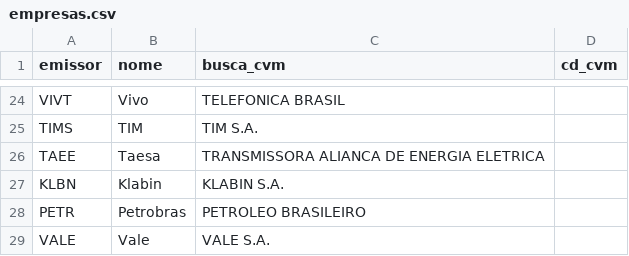
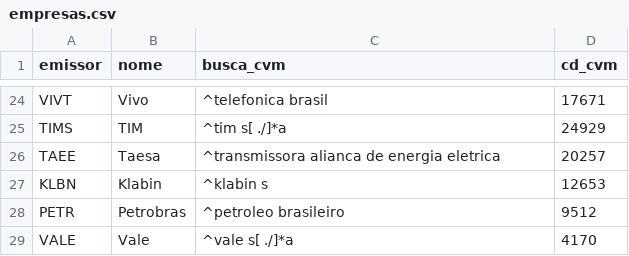
Before and after one commit to guilhermealvesau-sys/Pre-o-Teto-GE, a CSV file: config/empresas.csv, drawn as a sheet; only a part is shown, gaps mark what is left out; the diff covers the shown part only; the diff names each change by its address in the sheet, - before the commit and + after, or states it on an @@ line.

```diff
--- a/config/empresas.csv
+++ b/config/empresas.csv
-C24 (busca_cvm): TELEFONICA BRASIL
+C24 (busca_cvm): ^telefonica brasil
-D24 (cd_cvm): (empty)
+D24 (cd_cvm): 17671
-C25 (busca_cvm): TIM S.A.
+C25 (busca_cvm): ^tim s[ ./]*a
-D25 (cd_cvm): (empty)
+D25 (cd_cvm): 24929
-C26 (busca_cvm): TRANSMISSORA ALIANCA DE ENERGIA ELETRICA
+C26 (busca_cvm): ^transmissora alianca de energia eletrica
-D26 (cd_cvm): (empty)
+D26 (cd_cvm): 20257
-C27 (busca_cvm): KLABIN S.A.
+C27 (busca_cvm): ^klabin s
-D27 (cd_cvm): (empty)
+D27 (cd_cvm): 12653
-C28 (busca_cvm): PETROLEO BRASILEIRO
+C28 (busca_cvm): ^petroleo brasileiro
-D28 (cd_cvm): (empty)
+D28 (cd_cvm): 9512
-C29 (busca_cvm): VALE S.A.
+C29 (busca_cvm): ^vale s[ ./]*a
-D29 (cd_cvm): (empty)
+D29 (cd_cvm): 4170
```
Also changed, not shown: 32 edited cells elsewhere in this file, 4 other files.
